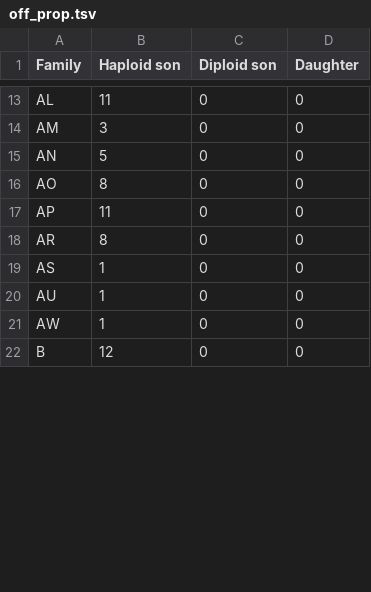
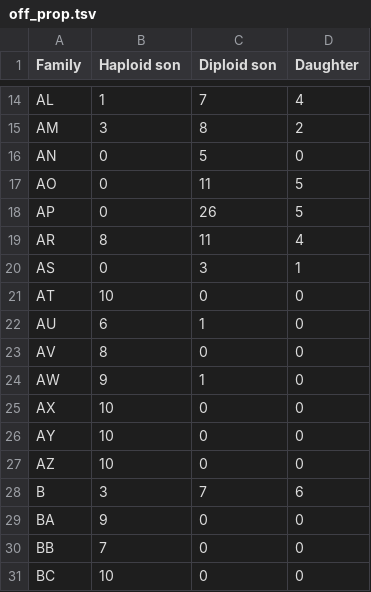
Before and after one commit to cmdoret/master_archive, a TSV file: reports/lab_book/ploidy_per_fam/off_prop.tsv, drawn as a sheet; only a part is shown, gaps mark what is left out; addresses are those after the commit; the diff covers the shown part only; the diff names each change by its address in the sheet, - before the commit and + after, or states it on an @@ line.

Commit message:
method to blacklist heterozygous loci in haploid nows allows for personalized threshold and is more verbose

```diff
--- a/reports/lab_book/ploidy_per_fam/off_prop.tsv
+++ b/reports/lab_book/ploidy_per_fam/off_prop.tsv
-B14 (Haploid son): 11
+B14 (Haploid son): 1
-C14 (Diploid son): 0
+C14 (Diploid son): 7
-D14 (Daughter): 0
+D14 (Daughter): 4
-C15 (Diploid son): 0
+C15 (Diploid son): 8
-D15 (Daughter): 0
+D15 (Daughter): 2
-B16 (Haploid son): 5
+B16 (Haploid son): 0
-C16 (Diploid son): 0
+C16 (Diploid son): 5
-B17 (Haploid son): 8
+B17 (Haploid son): 0
-C17 (Diploid son): 0
+C17 (Diploid son): 11
-D17:D18 (Daughter): 0
+D17:D18 (Daughter): 5
-B18 (Haploid son): 11
+B18 (Haploid son): 0
-C18 (Diploid son): 0
+C18 (Diploid son): 26
-C19 (Diploid son): 0
+C19 (Diploid son): 11
-D19 (Daughter): 0
+D19 (Daughter): 4
-B20 (Haploid son): 1
+B20 (Haploid son): 0
-C20 (Diploid son): 0
+C20 (Diploid son): 3
-D20 (Daughter): 0
+D20 (Daughter): 1
+row 21: AT | 10 | 0 | 0
-B22 (Haploid son): 1
+B22 (Haploid son): 6
-C22 (Diploid son): 0
+C22 (Diploid son): 1
+row 23: AV | 8 | 0 | 0
-B24 (Haploid son): 1
+B24 (Haploid son): 9
-C24 (Diploid son): 0
+C24 (Diploid son): 1
+row 25: AX | 10 | 0 | 0
+row 26: AY | 10 | 0 | 0
+row 27: AZ | 10 | 0 | 0
-B28 (Haploid son): 12
+B28 (Haploid son): 3
-C28 (Diploid son): 0
+C28 (Diploid son): 7
-D28 (Daughter): 0
+D28 (Daughter): 6
+row 29: BA | 9 | 0 | 0
+row 30: BB | 7 | 0 | 0
+row 31: BC | 10 | 0 | 0
```
Also changed, not shown: 4 added rows and 100 edited cells elsewhere in this file, 4 other files.
